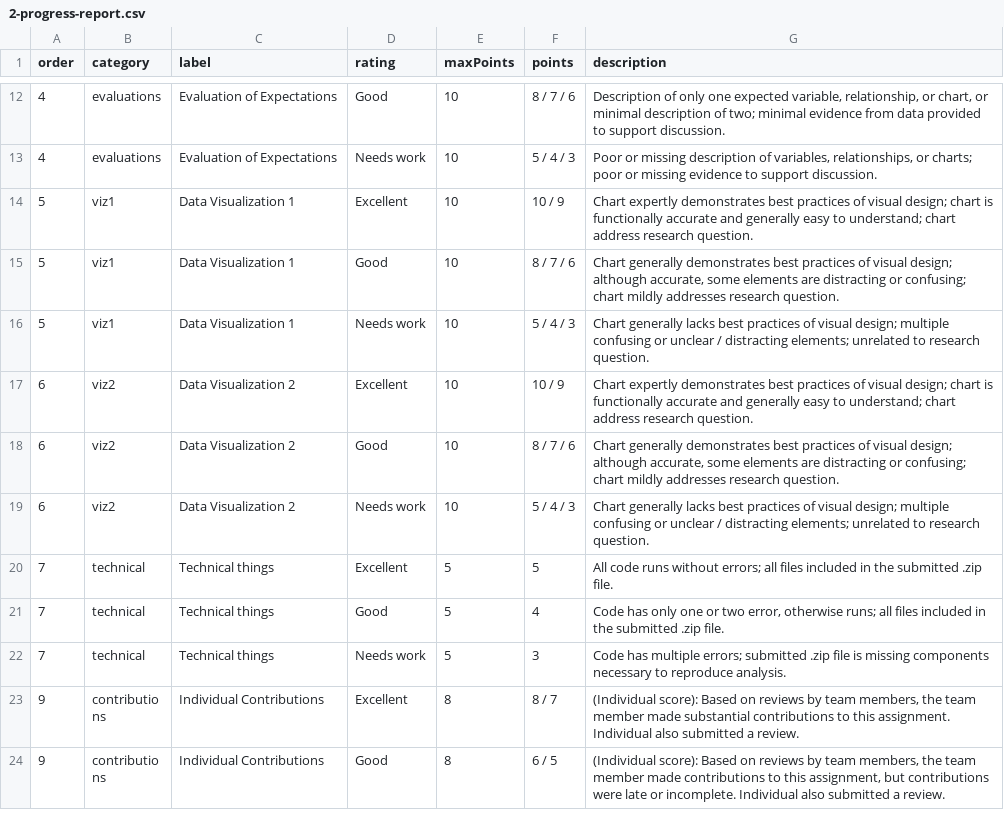
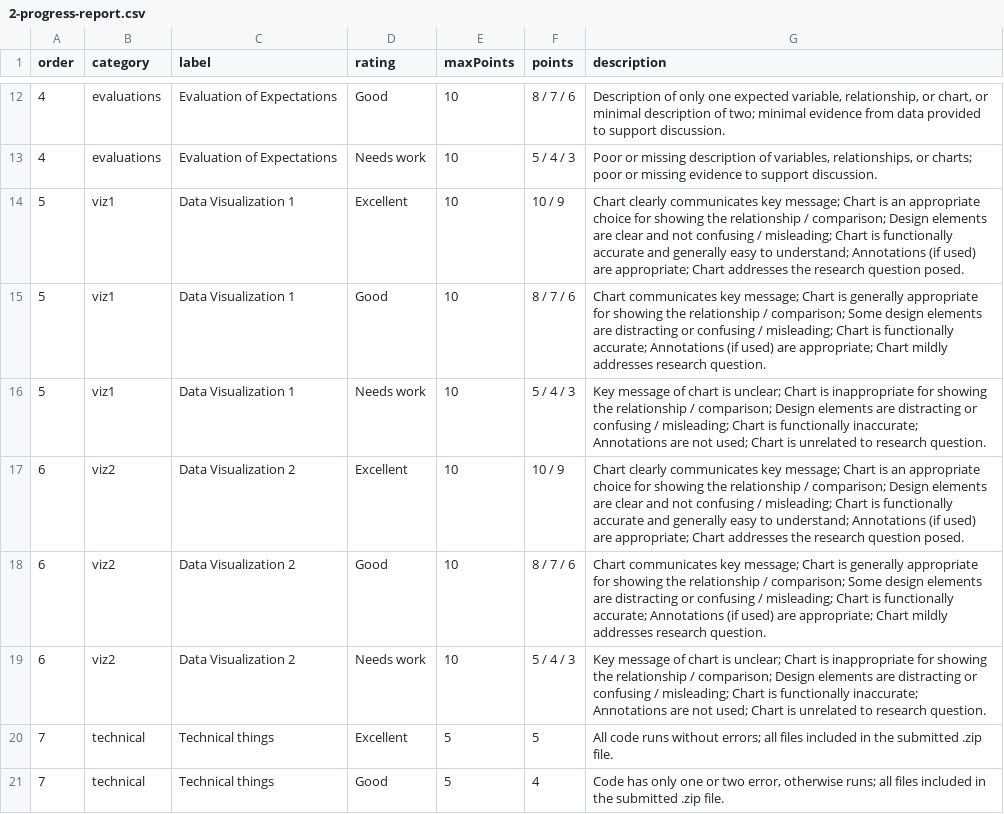
Before and after one commit to emse-eda-gwu/2023-Fall, a CSV file: rubrics/2-progress-report.csv, drawn as a sheet; only a part is shown, gaps mark what is left out; the shorter side is filled out with more unchanged rows.

Commit message:
Update 2-progress-report.csv

```diff
--- a/rubrics/2-progress-report.csv
+++ b/rubrics/2-progress-report.csv
@@ -13,8 +13,8 @@ order,category,label,rating,maxPoints,points,description
 4,evaluations,Evaluation of Expectations,Needs work,10,5 / 4 / 3,"Poor or missing description of variables, relationships, or charts; poor or missing evidence to support discussion."
-5,viz1,Data Visualization 1,Excellent,10,10 / 9,Chart expertly demonstrates best practices of visual design; chart is functionally accurate and generally easy to understand; chart address research question.
-5,viz1,Data Visualization 1,Good,10,8 / 7 / 6,"Chart generally demonstrates best practices of visual design; although accurate, some elements are distracting or confusing; chart mildly addresses research question."
-5,viz1,Data Visualization 1,Needs work,10,5 / 4 / 3,Chart generally lacks best practices of visual design; multiple confusing or unclear / distracting elements; unrelated to research question.
-6,viz2,Data Visualization 2,Excellent,10,10 / 9,Chart expertly demonstrates best practices of visual design; chart is functionally accurate and generally easy to understand; chart address research question.
-6,viz2,Data Visualization 2,Good,10,8 / 7 / 6,"Chart generally demonstrates best practices of visual design; although accurate, some elements are distracting or confusing; chart mildly addresses research question."
-6,viz2,Data Visualization 2,Needs work,10,5 / 4 / 3,Chart generally lacks best practices of visual design; multiple confusing or unclear / distracting elements; unrelated to research question.
+5,viz1,Data Visualization 1,Excellent,10,10 / 9,Chart clearly communicates key message; Chart is an appropriate choice for showing the relationship / comparison; Design elements are clear and not confusing / misleading; Chart is functionally accurate and generally easy to understand; Annotations (if used) are appropriate; Chart addresses the research question posed.
+5,viz1,Data Visualization 1,Good,10,8 / 7 / 6,Chart communicates key message; Chart is generally appropriate for showing the relationship / comparison; Some design elements are distracting or confusing / misleading; Chart is functionally accurate; Annotations (if used) are appropriate; Chart mildly addresses research question.
+5,viz1,Data Visualization 1,Needs work,10,5 / 4 / 3,Key message of chart is unclear; Chart is inappropriate for showing the relationship / comparison; Design elements are distracting or confusing / misleading; Chart is functionally inaccurate; Annotations are not used; Chart is unrelated to research question.
+6,viz2,Data Visualization 2,Excellent,10,10 / 9,Chart clearly communicates key message; Chart is an appropriate choice for showing the relationship / comparison; Design elements are clear and not confusing / misleading; Chart is functionally accurate and generally easy to understand; Annotations (if used) are appropriate; Chart addresses the research question posed.
+6,viz2,Data Visualization 2,Good,10,8 / 7 / 6,Chart communicates key message; Chart is generally appropriate for showing the relationship / comparison; Some design elements are distracting or confusing / misleading; Chart is functionally accurate; Annotations (if used) are appropriate; Chart mildly addresses research question.
+6,viz2,Data Visualization 2,Needs work,10,5 / 4 / 3,Key message of chart is unclear; Chart is inappropriate for showing the relationship / comparison; Design elements are distracting or confusing / misleading; Chart is functionally inaccurate; Annotations are not used; Chart is unrelated to research question.
 7,technical,Technical things,Excellent,5,5,All code runs without errors; all files included in the submitted .zip file.
```
